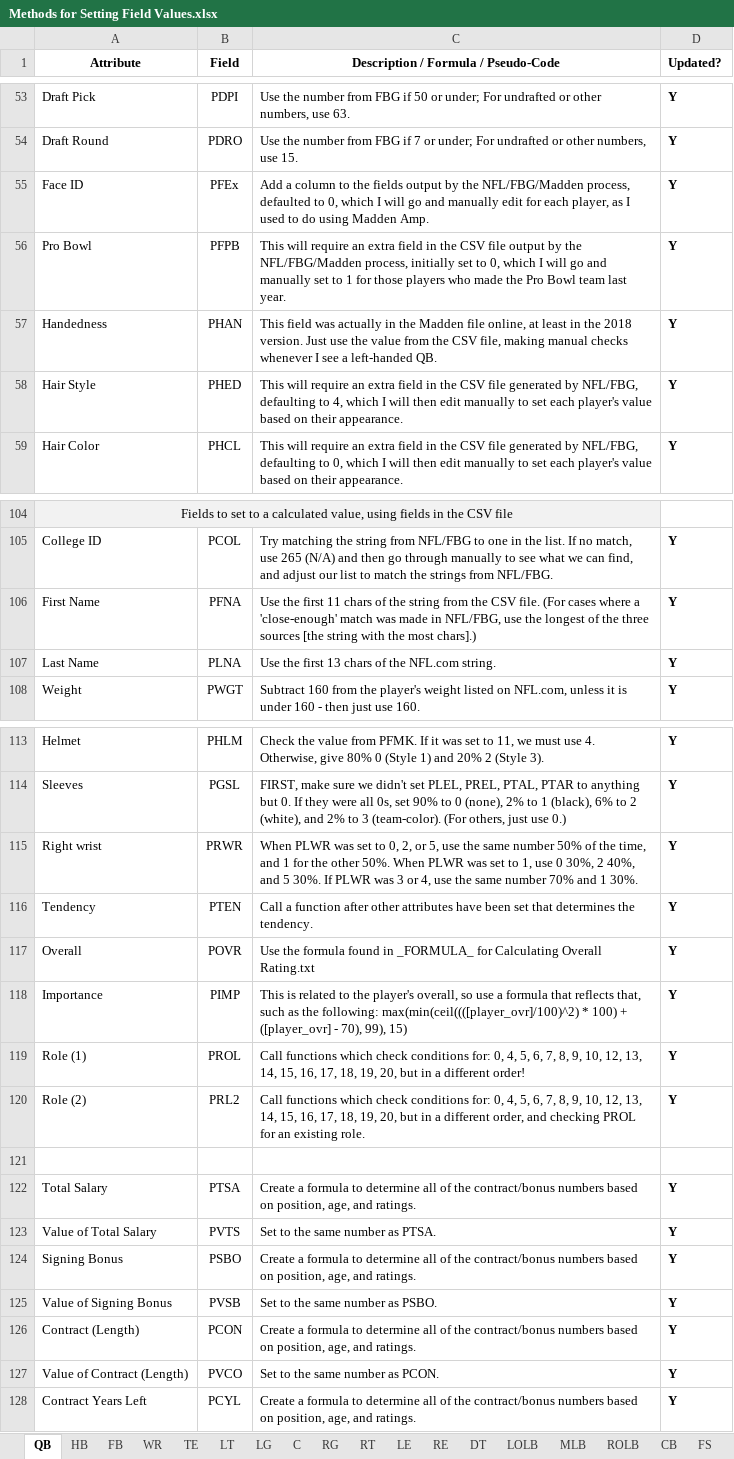
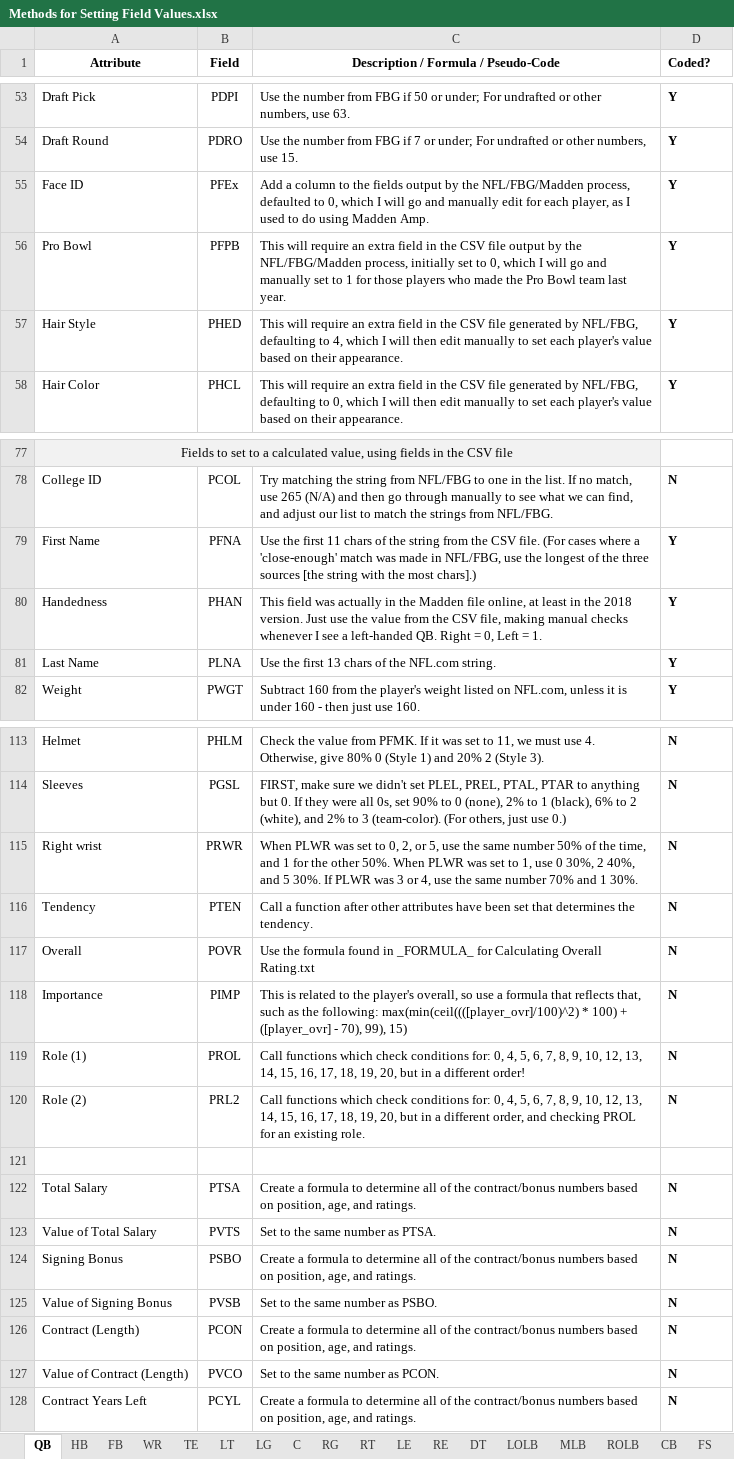
Before and after one commit to matthew-a-spalding/madden_08_updater, an Excel workbook: docs/Methods for Setting Field Values.xlsx, sheet QB, drawn as a sheet; only a part is shown, gaps mark what is left out; values as stored, in another font and other column widths than the file's, no borders; removed rows and columns are numbered as before the commit, all else as after; the diff covers the shown part only; the diff names each change by its address in the sheet, - before the commit and + after, or states it on an @@ line.

```diff
--- a/docs/Methods for Setting Field Values.xlsx (sheet QB)
+++ b/docs/Methods for Setting Field Values.xlsx (sheet QB)
-D1: Updated?
+D1: Coded?
-row 57: Handedness | PHAN | This field was actually in the Madden file online, at least in the 2018 version. Just use the value from the CSV file, making manual checks whenever I see a left-handed QB. | Y
-D78 (Coded?): Y
+D78 (Coded?): N
+row 80: Handedness | PHAN | This field was actually in the Madden file online, at least in the 2018 version. Just use the value from the CSV file, making manual checks whenever I see a left-handed QB. Right = 0, Left = 1. | Y
-D113:D120 (Coded?): Y
+D113:D120 (Coded?): N
-D122:D128 (Coded?): Y
+D122:D128 (Coded?): N
```
Also changed, not shown: 25 added rows, 25 removed rows, 1 moved row and 20 edited cells elsewhere in this sheet, 5 other files.
